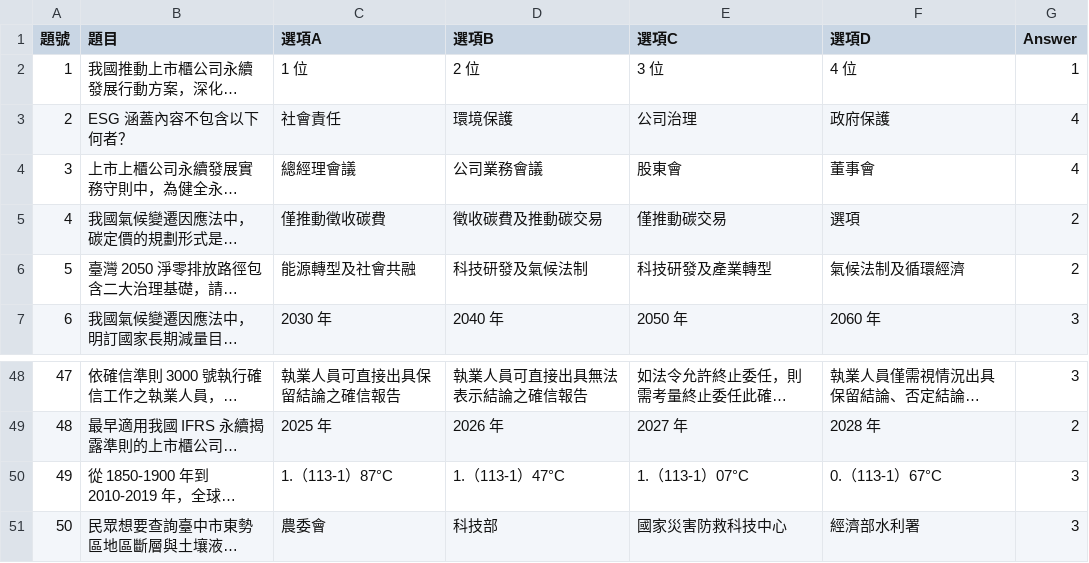
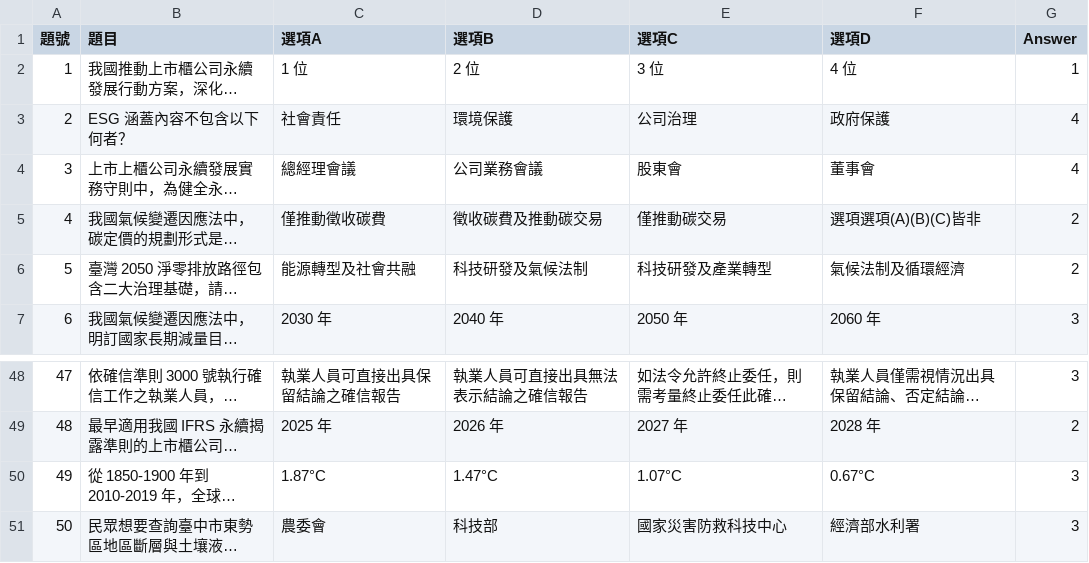
Before and after one commit to Kaohh77/ESGEXAM, a CSV file: questions.csv, drawn as a sheet; only a part is shown, gaps mark what is left out; long unchanged cells end in …; the diff names each change by its address in the sheet, - before the commit and + after, or states it on an @@ line.

Commit message:
Add files via upload

```diff
--- a/questions.csv
+++ b/questions.csv
-F5 (選項D): 選項
+F5 (選項D): 選項選項(A)(B)(C)皆非
-C50 (選項A): 1.（113-1）87°C
+C50 (選項A): 1.87°C
-D50 (選項B): 1.（113-1）47°C
+D50 (選項B): 1.47°C
-E50 (選項C): 1.（113-1）07°C
+E50 (選項C): 1.07°C
-F50 (選項D): 0.（113-1）67°C
+F50 (選項D): 0.67°C
```
